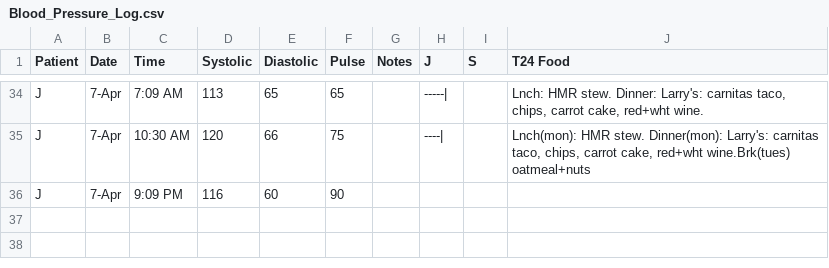
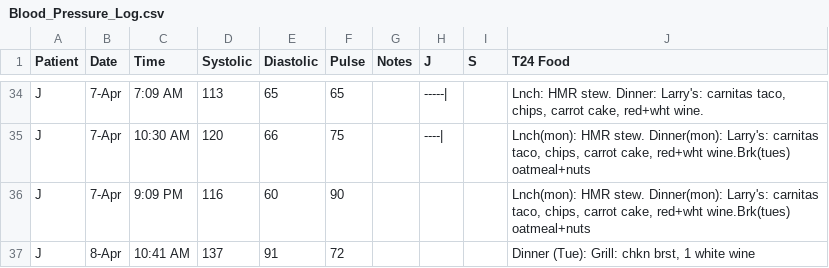
Before and after one commit to SharonAnne/VanFamCRM, a CSV file: Blood_Pressure_Log.csv, drawn as a sheet; only a part is shown, gaps mark what is left out.

```diff
--- a/Blood_Pressure_Log.csv
+++ b/Blood_Pressure_Log.csv
@@ -35,2 +35,3 @@ J,7-Apr,7:09 AM,113,65,65,,-----|,,"Lnch: HMR stew. Dinner: Larry's: carnitas ta
 J,7-Apr,10:30 AM,120,66,75,,----|,,"Lnch(mon): HMR stew. Dinner(mon): Larry's: carnitas taco, chips, carrot cake, red+wht wine.Brk(tues) oatmeal+nuts"
-J,7-Apr,9:09 PM,116,60,90,,,
+J,7-Apr,9:09 PM,116,60,90,,,,"Lnch(mon): HMR stew. Dinner(mon): Larry's: carnitas taco, chips, carrot cake, red+wht wine.Brk(tues) oatmeal+nuts"
+J,8-Apr,10:41 AM,137,91,72,,,,"Dinner (Tue): Grill: chkn brst, 1 white wine"
```
Also changed, not shown: Medicine_Log.csv, 2 other files.
